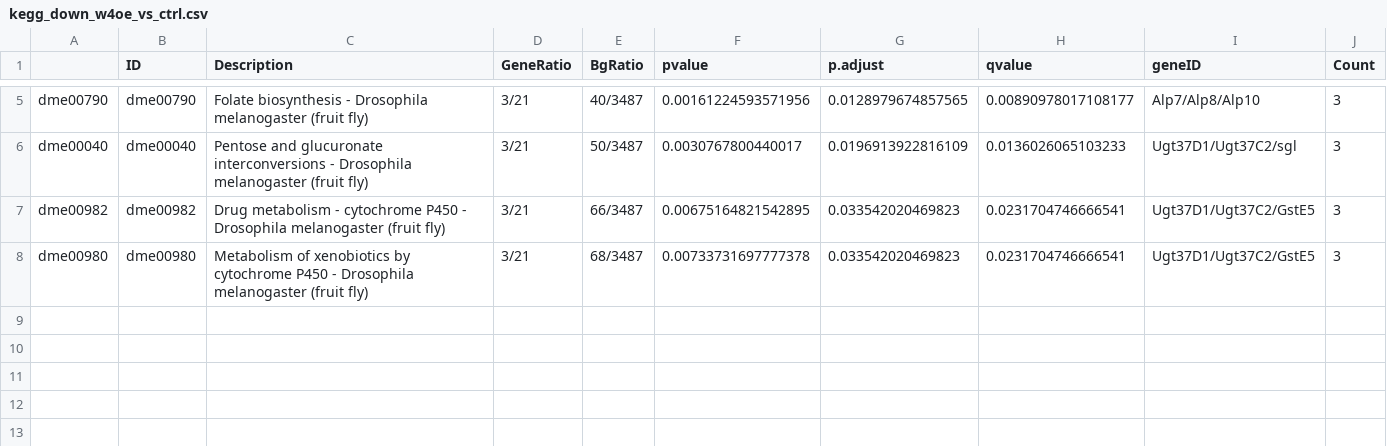
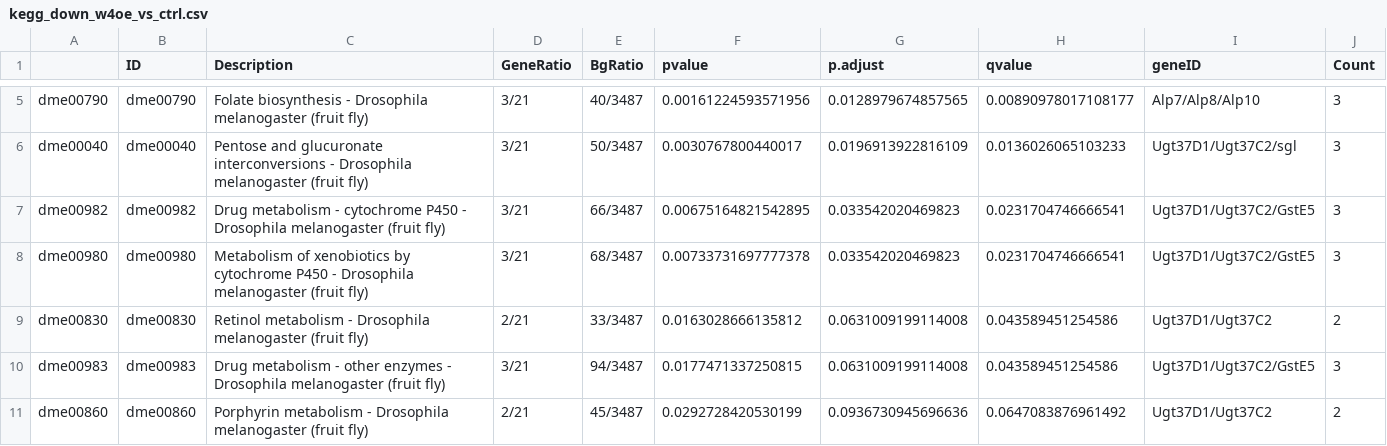
Before and after one commit to harmstonlab/otkwnt_embryo, a CSV file: analysis/output/02_DE/kegg_down_w4oe_vs_ctrl.csv, drawn as a sheet; only a part is shown, gaps mark what is left out.

```diff
--- a/analysis/output/02_DE/kegg_down_w4oe_vs_ctrl.csv
+++ b/analysis/output/02_DE/kegg_down_w4oe_vs_ctrl.csv
@@ -8 +8,4 @@
 "dme00980","dme00980","Metabolism of xenobiotics by cytochrome P450 - Drosophila melanogaster (fruit fly)","3/21","68/3487",0.00733731697777378,0.033542020469823,0.0231704746666541,"Ugt37D1/Ugt37C2/GstE5",3
+"dme00830","dme00830","Retinol metabolism - Drosophila melanogaster (fruit fly)","2/21","33/3487",0.0163028666135812,0.0631009199114008,0.043589451254586,"Ugt37D1/Ugt37C2",2
+"dme00983","dme00983","Drug metabolism - other enzymes - Drosophila melanogaster (fruit fly)","3/21","94/3487",0.0177471337250815,0.0631009199114008,0.043589451254586,"Ugt37D1/Ugt37C2/GstE5",3
+"dme00860","dme00860","Porphyrin metabolism - Drosophila melanogaster (fruit fly)","2/21","45/3487",0.0292728420530199,0.0936730945696636,0.0647083876961492,"Ugt37D1/Ugt37C2",2
```
Also changed, not shown: analysis/output/02_DE/kegg_down_o1oe_vs_ctrl.csv, 4 other files.
